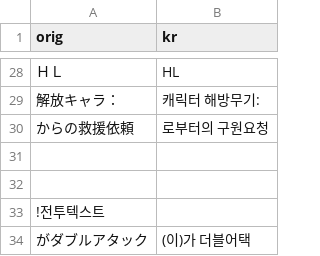
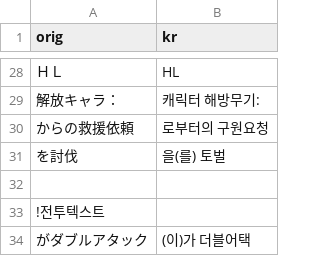
Before and after one commit to gbfkor/gbfkor.github.io, a CSV file: _data/conjunction.csv, drawn as a sheet; only a part is shown, gaps mark what is left out; the diff names each change by its address in the sheet, - before the commit and + after, or states it on an @@ line.

```diff
--- a/_data/conjunction.csv
+++ b/_data/conjunction.csv
-row 31: (empty)
+row 31: を討伐 | 을(를) 토벌
```
Also changed, not shown: _data/image.csv, 1 other file.
